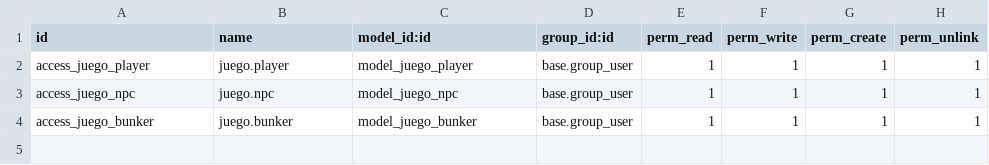
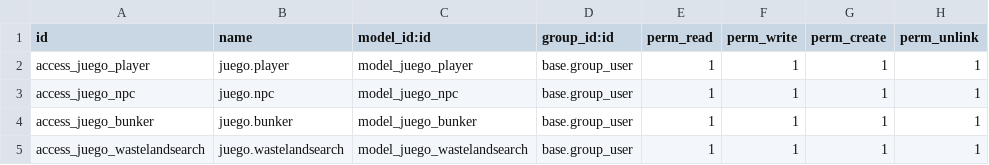
Before and after one commit to pascualrg/modules, a CSV file: juego/security/ir.model.access.csv, drawn as a sheet; the diff names each change by its address in the sheet, - before the commit and + after, or states it on an @@ line.

```diff
--- a/juego/security/ir.model.access.csv
+++ b/juego/security/ir.model.access.csv
+row 5: access_juego_wastelandsearch | juego.wastelandsearch | model_juego_wastelandsearch | base.group_user | 1 | 1 | 1 | 1
```
Also changed, not shown: 5 other files.
